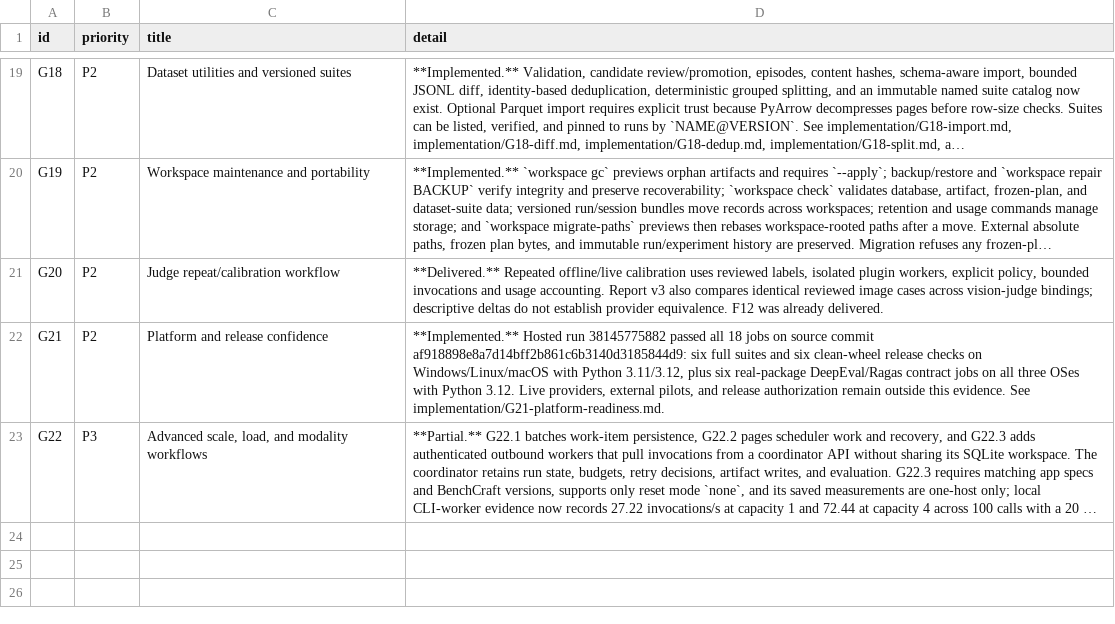
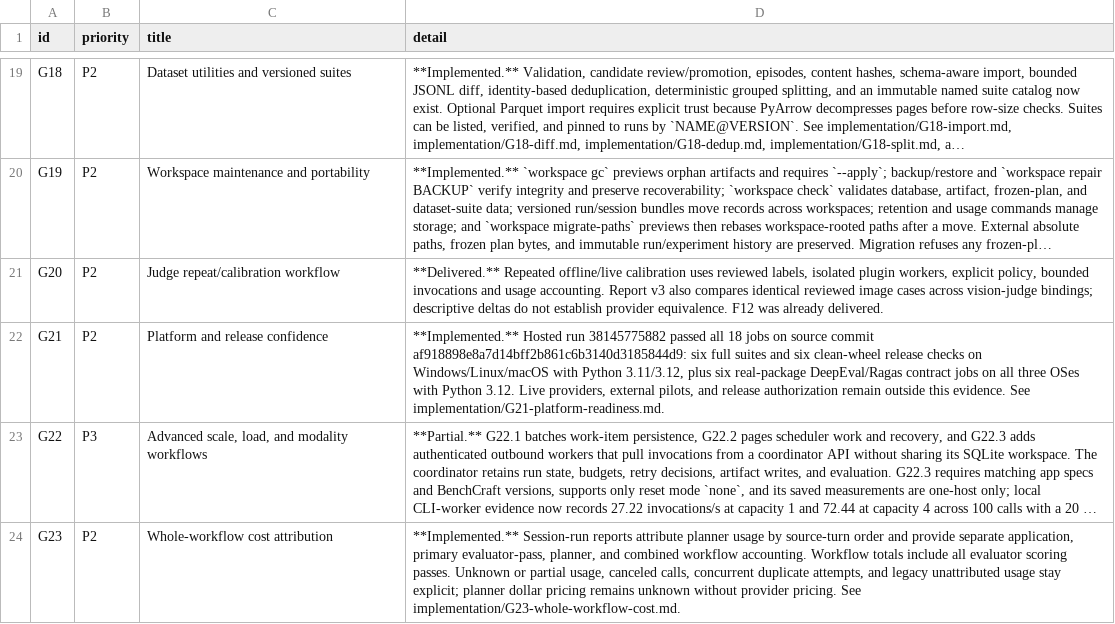
Before and after one commit to HaisamAbbas/BenchCraft, a CSV file: docs/audit/2026-10-08/feature-backlog.csv, drawn as a sheet; only a part is shown, gaps mark what is left out; long unchanged cells end in …; the diff names each change by its address in the sheet, - before the commit and + after, or states it on an @@ line.

Commit message:
docs: record G23 whole-workflow cost delivery

```diff
--- a/docs/audit/2026-10-08/feature-backlog.csv
+++ b/docs/audit/2026-10-08/feature-backlog.csv
+row 24: G23 | P2 | Whole-workflow cost attribution | **Implemented.** Session-run reports attribute planner usage by source-turn order and provide separate application, primary evaluator-pass, planner, and combined workflow accounting. Workflow totals include all evaluator scoring passes. Unknown or partial usage, canceled calls, concurrent duplicate attempts, and legacy unattributed usage stay explicit; planner dollar pricing remains unknown without provider pricing. See implementation/G23-whole-workflow-cost.md.
```
Also changed, not shown: 5 other files.
